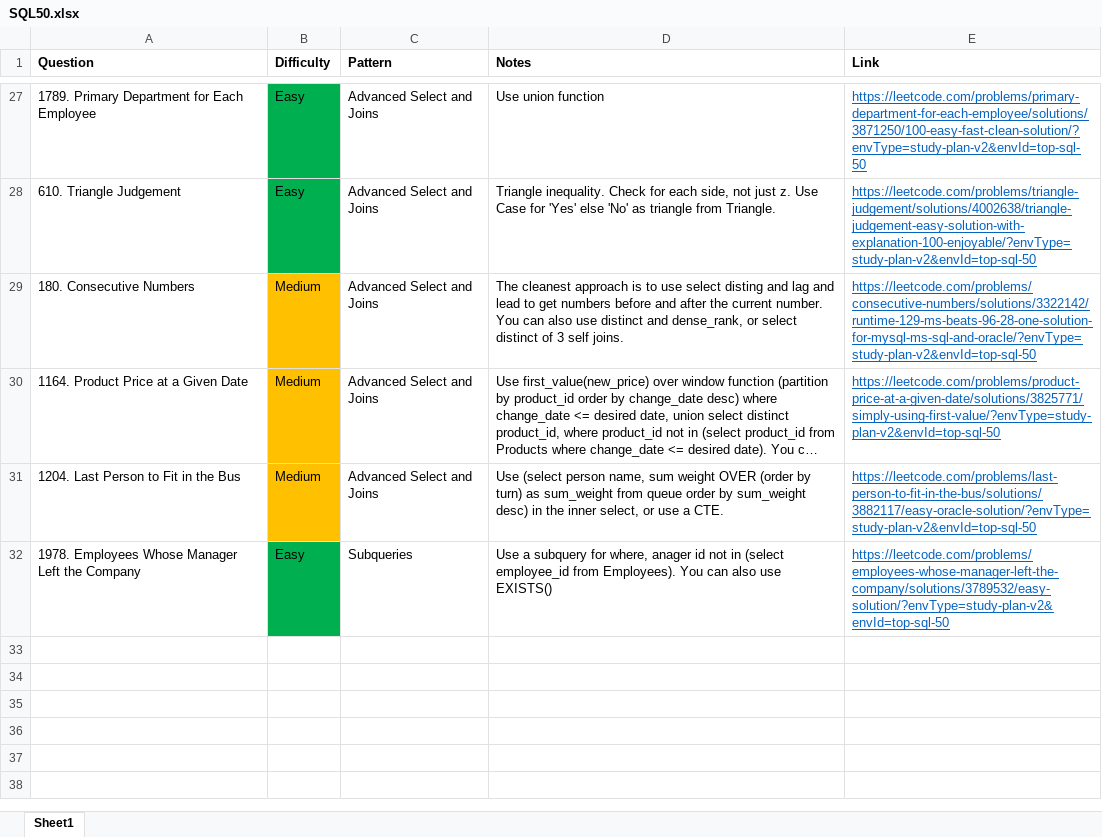
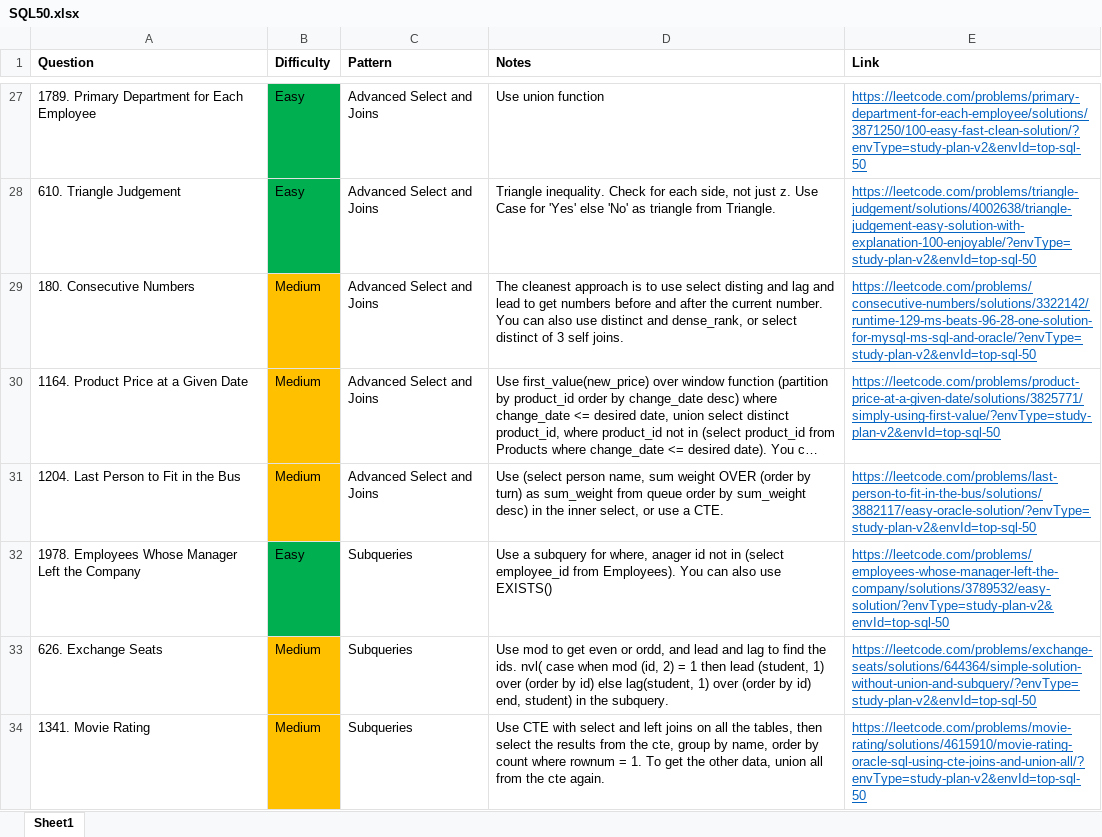
Before and after one commit to park-jsdev/library, an Excel workbook: sql/patterns/SQL50.xlsx, sheet Sheet1, drawn as a sheet; only a part is shown, gaps mark what is left out; long unchanged cells end in …; values as stored, in another font and other column widths than the file's, no borders; table styles not drawn; the diff names each change by its address in the sheet, - before the commit and + after, or states it on an @@ line.

```diff
--- a/sql/patterns/SQL50.xlsx (sheet Sheet1)
+++ b/sql/patterns/SQL50.xlsx (sheet Sheet1)
+row 33: 626. Exchange Seats | Medium | Subqueries | Use mod to get even or ordd, and lead and lag to find the ids. nvl( case when mod (id, 2) = 1 then lead (student, 1) over (order by id) else lag(student, 1) over (order by id) end, student) in the subquery. | https://leetcode.com/problems/exchange-seats/solutions/644364/simple-solution-without-union-and-subquery/?envType=study-plan-v2&envId=top-sql-50
+row 34: 1341. Movie Rating | Medium | Subqueries | Use CTE with select and left joins on all the tables, then select the results from the cte, group by name, order by count where rownum = 1. To get the other data, union all from the cte again. | https://leetcode.com/problems/movie-rating/solutions/4615910/movie-rating-oracle-sql-using-cte-joins-and-union-all/?envType=study-plan-v2&envId=top-sql-50
```
Also changed, not shown: java/LC_Graphs.xlsx, 5 other files.
